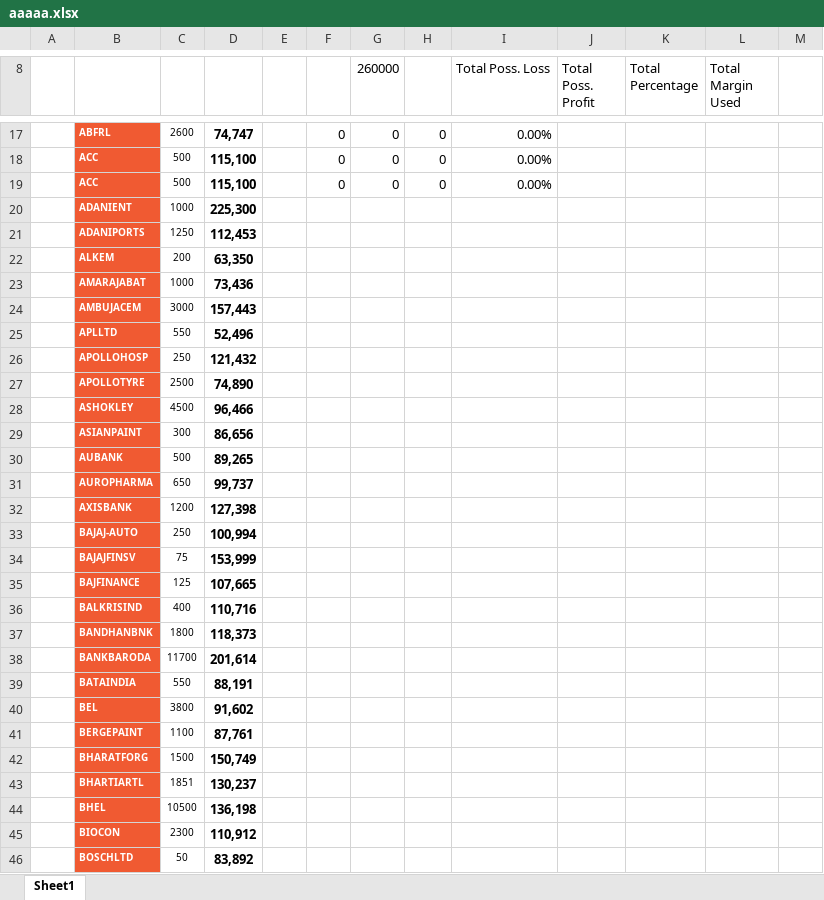
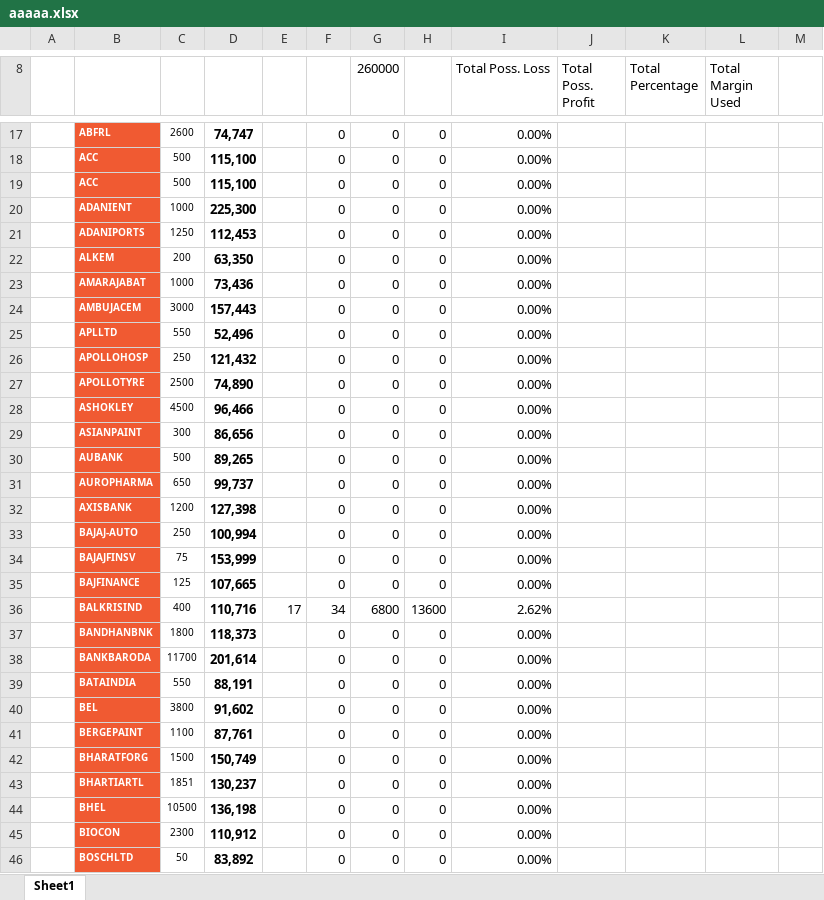
Before and after one commit to programmer2215/Script-analysis, an Excel workbook: aaaaa.xlsx, sheet Sheet1, drawn as a sheet; only a part is shown, gaps mark what is left out; values as stored, in another font and other column widths than the file's, no borders; the diff covers the shown part only; the diff names each change by its address in the sheet, - before the commit and + after, or states it on an @@ line.

```diff
--- a/aaaaa.xlsx (sheet Sheet1)
+++ b/aaaaa.xlsx (sheet Sheet1)
-F20:F35: (empty)
+F20:F35: 0
-G20:G35 (260000): (empty)
+G20:G35 (260000): 0
-H20:H35: (empty)
+H20:H35: 0
-I20:I35 (Total Poss. Loss): (empty)
+I20:I35 (Total Poss. Loss): 0.00%
-E36: (empty)
+E36: 17
-F36: (empty)
+F36: 34
-G36 (260000): (empty)
+G36 (260000): 6800
-H36: (empty)
+H36: 13600
-I36 (Total Poss. Loss): (empty)
+I36 (Total Poss. Loss): 2.62%
-F37:F46: (empty)
+F37:F46: 0
-G37:G46 (260000): (empty)
+G37:G46 (260000): 0
-H37:H46: (empty)
+H37:H46: 0
-I37:I46 (Total Poss. Loss): (empty)
+I37:I46 (Total Poss. Loss): 0.00%
```
Also changed, not shown: 522 edited cells elsewhere in this sheet, 1 other file.
